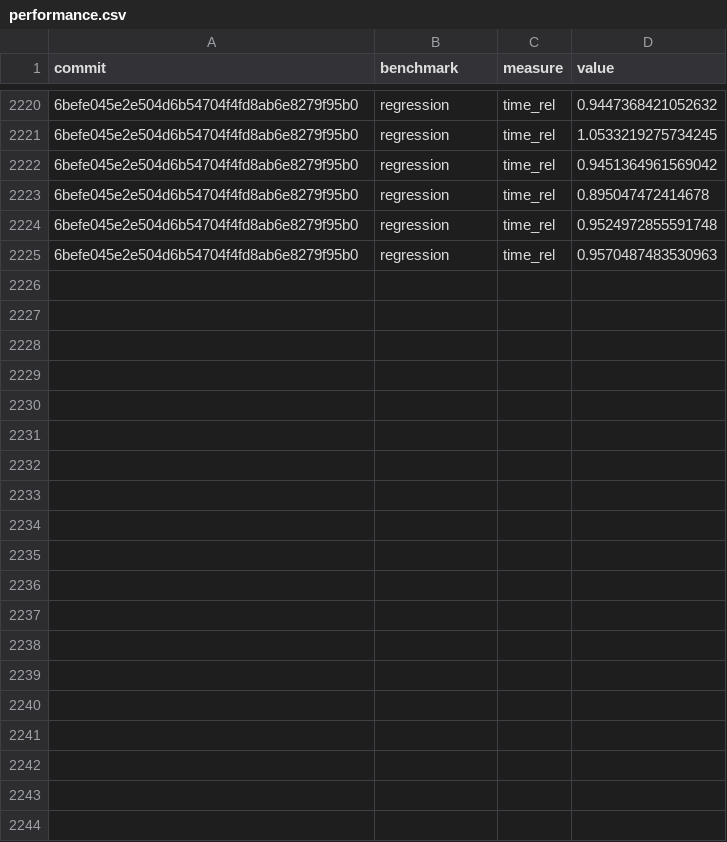
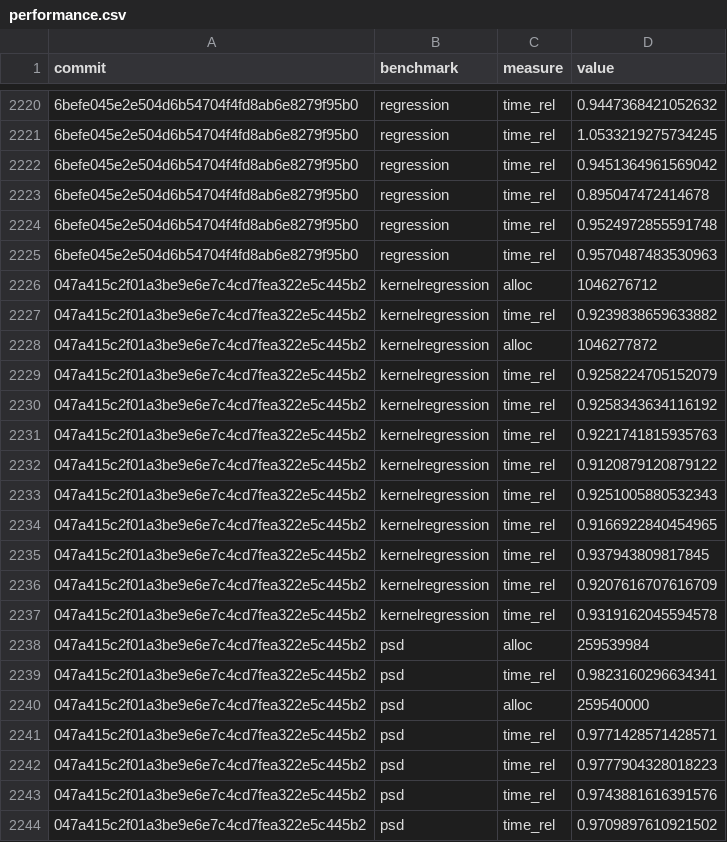
Before and after one commit to google-research/dex-lang, a CSV file: performance.csv, drawn as a sheet; only a part is shown, gaps mark what is left out; the diff covers the shown part only; the diff names each change by its address in the sheet, - before the commit and + after, or states it on an @@ line.

Commit message:
Add measurements for 047a415c2f01a3be9e6e7c4cd7fea322e5c445b2

```diff
--- a/performance.csv
+++ b/performance.csv
+row 2226: 047a415c2f01a3be9e6e7c4cd7fea322e5c445b2 | kernelregression | alloc | 1046276712
+row 2227: 047a415c2f01a3be9e6e7c4cd7fea322e5c445b2 | kernelregression | time_rel | 0.9239838659633882
+row 2228: 047a415c2f01a3be9e6e7c4cd7fea322e5c445b2 | kernelregression | alloc | 1046277872
+row 2229: 047a415c2f01a3be9e6e7c4cd7fea322e5c445b2 | kernelregression | time_rel | 0.9258224705152079
+row 2230: 047a415c2f01a3be9e6e7c4cd7fea322e5c445b2 | kernelregression | time_rel | 0.9258343634116192
+row 2231: 047a415c2f01a3be9e6e7c4cd7fea322e5c445b2 | kernelregression | time_rel | 0.9221741815935763
+row 2232: 047a415c2f01a3be9e6e7c4cd7fea322e5c445b2 | kernelregression | time_rel | 0.9120879120879122
+row 2233: 047a415c2f01a3be9e6e7c4cd7fea322e5c445b2 | kernelregression | time_rel | 0.9251005880532343
+row 2234: 047a415c2f01a3be9e6e7c4cd7fea322e5c445b2 | kernelregression | time_rel | 0.9166922840454965
+row 2235: 047a415c2f01a3be9e6e7c4cd7fea322e5c445b2 | kernelregression | time_rel | 0.937943809817845
+row 2236: 047a415c2f01a3be9e6e7c4cd7fea322e5c445b2 | kernelregression | time_rel | 0.9207616707616709
+row 2237: 047a415c2f01a3be9e6e7c4cd7fea322e5c445b2 | kernelregression | time_rel | 0.9319162045594578
+row 2238: 047a415c2f01a3be9e6e7c4cd7fea322e5c445b2 | psd | alloc | 259539984
+row 2239: 047a415c2f01a3be9e6e7c4cd7fea322e5c445b2 | psd | time_rel | 0.9823160296634341
+row 2240: 047a415c2f01a3be9e6e7c4cd7fea322e5c445b2 | psd | alloc | 259540000
+row 2241: 047a415c2f01a3be9e6e7c4cd7fea322e5c445b2 | psd | time_rel | 0.9771428571428571
+row 2242: 047a415c2f01a3be9e6e7c4cd7fea322e5c445b2 | psd | time_rel | 0.9777904328018223
+row 2243: 047a415c2f01a3be9e6e7c4cd7fea322e5c445b2 | psd | time_rel | 0.9743881616391576
+row 2244: 047a415c2f01a3be9e6e7c4cd7fea322e5c445b2 | psd | time_rel | 0.9709897610921502
```
Also changed, not shown: 29 added rows elsewhere in this file, commits.csv.
